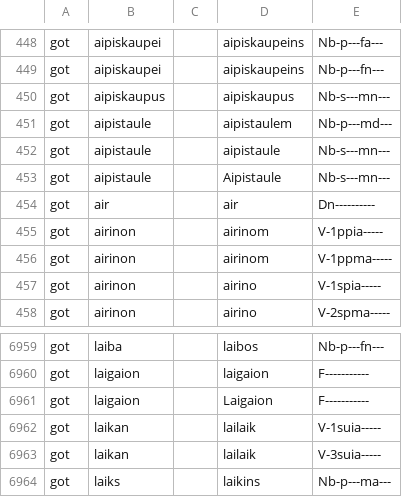
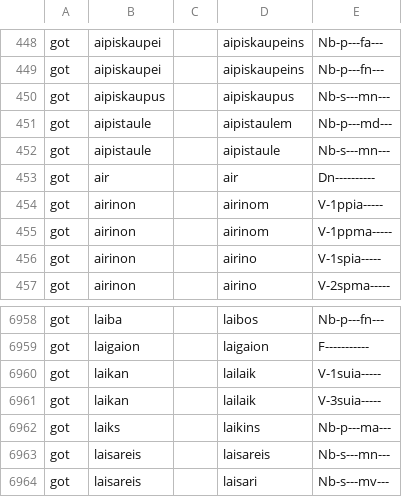
Before and after one commit to mlj/proiel-webapp, a CSV file: db/migrate/got-generated.csv (was lib/morphology/got-generated.csv), drawn as a sheet; only a part is shown, gaps mark what is left out; the shorter side is filled out with more unchanged rows; the diff names each change by its address in the sheet, - before the commit and + after, or states it on an @@ line.

```diff
--- a/lib/morphology/got-generated.csv
+++ b/db/migrate/got-generated.csv
-row 453: got | aipistaule |  | Aipistaule | Nb-s---mn---
-row 6961: got | laigaion |  | Laigaion | F-----------
```
Also changed, not shown: db/migrate/la-generated.csv, 14 other files.
